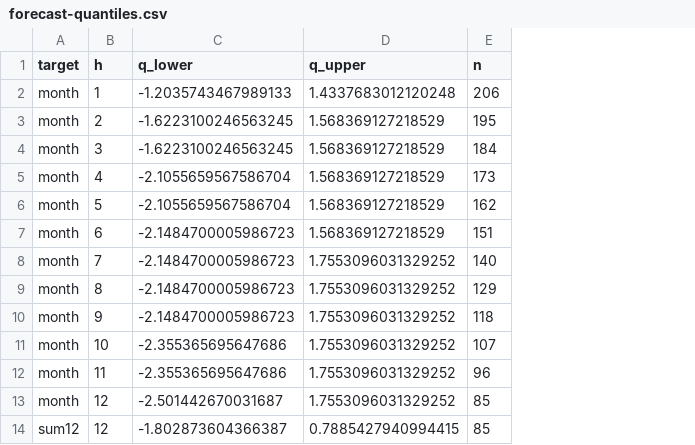
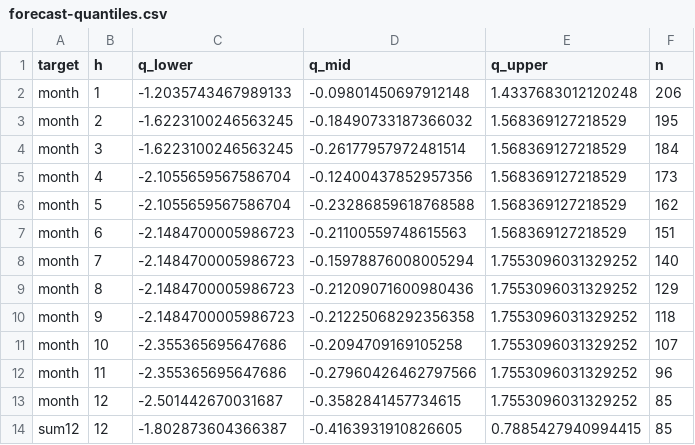
Before and after one commit to viniciusoike/metrosp-explorer, a CSV file: data/forecast-quantiles.csv, drawn as a sheet; the diff names each change by its address in the sheet, - before the commit and + after, or states it on an @@ line.

```diff
--- a/data/forecast-quantiles.csv
+++ b/data/forecast-quantiles.csv
+column D (q_mid), rows 2-14: -0.09801450697912148 | -0.18490733187366032 | -0.26177957972481514 | -0.12400437852957356 | -0.23286859618768588 | -0.21100559748615563 | -0.15978876008005294 | -0.21209071600980436 | -0.21225068292356358 | -0.2094709169105258 | -0.27960426462797566 | -0.3582841457734615 | -0.4163931910826605
```
Also changed, not shown: 4 other files.
